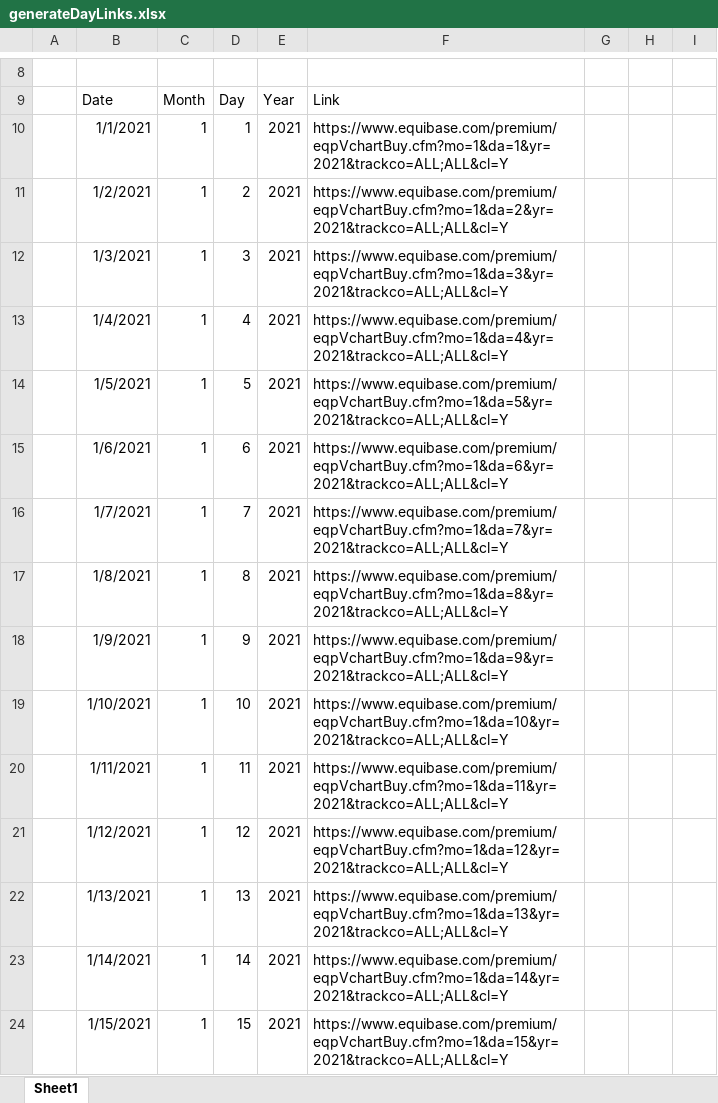
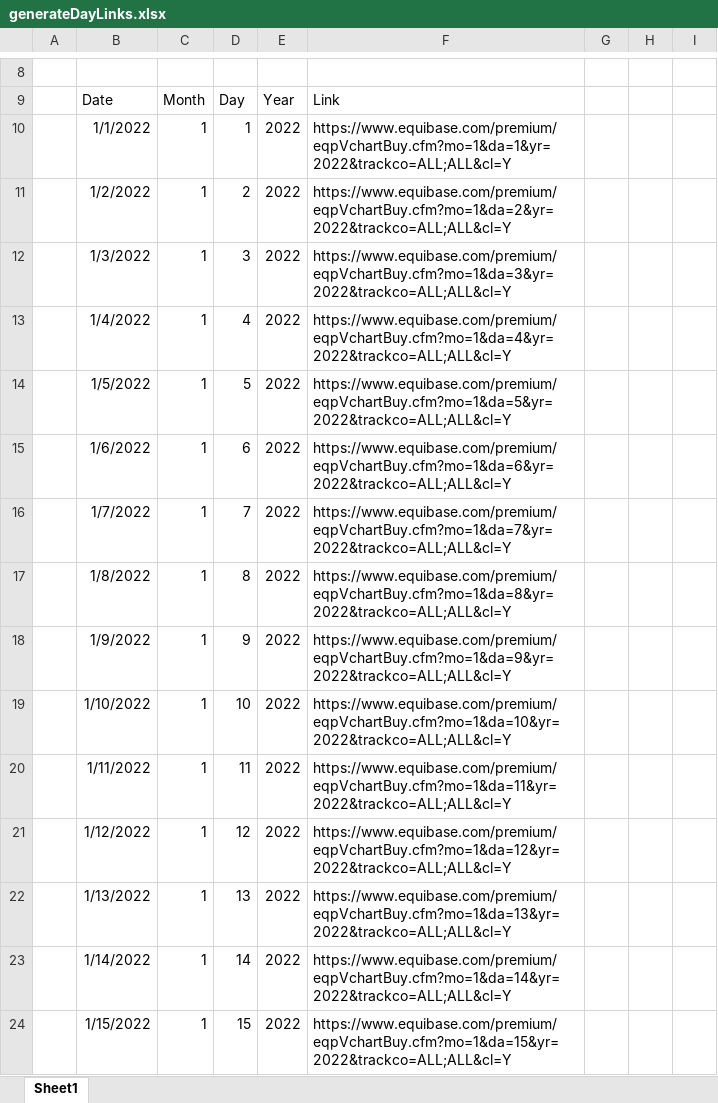
Before and after one commit to Real-Karisch/horseData, an Excel workbook: excel/generateDayLinks.xlsx, sheet Sheet1, drawn as a sheet; only a part is shown, gaps mark what is left out; values as stored, in another font and other column widths than the file's, no borders; the diff covers the shown part only; the diff names each change by its address in the sheet, - before the commit and + after, or states it on an @@ line.

```diff
--- a/excel/generateDayLinks.xlsx (sheet Sheet1)
+++ b/excel/generateDayLinks.xlsx (sheet Sheet1)
-B10: 1/1/2021
+B10: 1/1/2022
-E10:E24: 2021
+E10:E24: 2022
-F10: https://www.equibase.com/premium/eqpVchartBuy.cfm?mo=1&da=1&yr=2021&trackco=ALL;ALL&cl=Y
+F10: https://www.equibase.com/premium/eqpVchartBuy.cfm?mo=1&da=1&yr=2022&trackco=ALL;ALL&cl=Y
-B11: 1/2/2021
+B11: 1/2/2022
-F11: https://www.equibase.com/premium/eqpVchartBuy.cfm?mo=1&da=2&yr=2021&trackco=ALL;ALL&cl=Y
+F11: https://www.equibase.com/premium/eqpVchartBuy.cfm?mo=1&da=2&yr=2022&trackco=ALL;ALL&cl=Y
-B12: 1/3/2021
+B12: 1/3/2022
-F12: https://www.equibase.com/premium/eqpVchartBuy.cfm?mo=1&da=3&yr=2021&trackco=ALL;ALL&cl=Y
+F12: https://www.equibase.com/premium/eqpVchartBuy.cfm?mo=1&da=3&yr=2022&trackco=ALL;ALL&cl=Y
-B13: 1/4/2021
+B13: 1/4/2022
-F13: https://www.equibase.com/premium/eqpVchartBuy.cfm?mo=1&da=4&yr=2021&trackco=ALL;ALL&cl=Y
+F13: https://www.equibase.com/premium/eqpVchartBuy.cfm?mo=1&da=4&yr=2022&trackco=ALL;ALL&cl=Y
-B14: 1/5/2021
+B14: 1/5/2022
-F14: https://www.equibase.com/premium/eqpVchartBuy.cfm?mo=1&da=5&yr=2021&trackco=ALL;ALL&cl=Y
+F14: https://www.equibase.com/premium/eqpVchartBuy.cfm?mo=1&da=5&yr=2022&trackco=ALL;ALL&cl=Y
-B15: 1/6/2021
+B15: 1/6/2022
-F15: https://www.equibase.com/premium/eqpVchartBuy.cfm?mo=1&da=6&yr=2021&trackco=ALL;ALL&cl=Y
+F15: https://www.equibase.com/premium/eqpVchartBuy.cfm?mo=1&da=6&yr=2022&trackco=ALL;ALL&cl=Y
-B16: 1/7/2021
+B16: 1/7/2022
-F16: https://www.equibase.com/premium/eqpVchartBuy.cfm?mo=1&da=7&yr=2021&trackco=ALL;ALL&cl=Y
+F16: https://www.equibase.com/premium/eqpVchartBuy.cfm?mo=1&da=7&yr=2022&trackco=ALL;ALL&cl=Y
-B17: 1/8/2021
+B17: 1/8/2022
-F17: https://www.equibase.com/premium/eqpVchartBuy.cfm?mo=1&da=8&yr=2021&trackco=ALL;ALL&cl=Y
+F17: https://www.equibase.com/premium/eqpVchartBuy.cfm?mo=1&da=8&yr=2022&trackco=ALL;ALL&cl=Y
-B18: 1/9/2021
+B18: 1/9/2022
-F18: https://www.equibase.com/premium/eqpVchartBuy.cfm?mo=1&da=9&yr=2021&trackco=ALL;ALL&cl=Y
+F18: https://www.equibase.com/premium/eqpVchartBuy.cfm?mo=1&da=9&yr=2022&trackco=ALL;ALL&cl=Y
-B19: 1/10/2021
+B19: 1/10/2022
-F19: https://www.equibase.com/premium/eqpVchartBuy.cfm?mo=1&da=10&yr=2021&trackco=ALL;ALL&cl=Y
+F19: https://www.equibase.com/premium/eqpVchartBuy.cfm?mo=1&da=10&yr=2022&trackco=ALL;ALL&cl=Y
-B20: 1/11/2021
+B20: 1/11/2022
-F20: https://www.equibase.com/premium/eqpVchartBuy.cfm?mo=1&da=11&yr=2021&trackco=ALL;ALL&cl=Y
+F20: https://www.equibase.com/premium/eqpVchartBuy.cfm?mo=1&da=11&yr=2022&trackco=ALL;ALL&cl=Y
-B21: 1/12/2021
+B21: 1/12/2022
-F21: https://www.equibase.com/premium/eqpVchartBuy.cfm?mo=1&da=12&yr=2021&trackco=ALL;ALL&cl=Y
+F21: https://www.equibase.com/premium/eqpVchartBuy.cfm?mo=1&da=12&yr=2022&trackco=ALL;ALL&cl=Y
-B22: 1/13/2021
+B22: 1/13/2022
-F22: https://www.equibase.com/premium/eqpVchartBuy.cfm?mo=1&da=13&yr=2021&trackco=ALL;ALL&cl=Y
+F22: https://www.equibase.com/premium/eqpVchartBuy.cfm?mo=1&da=13&yr=2022&trackco=ALL;ALL&cl=Y
-B23: 1/14/2021
+B23: 1/14/2022
-F23: https://www.equibase.com/premium/eqpVchartBuy.cfm?mo=1&da=14&yr=2021&trackco=ALL;ALL&cl=Y
+F23: https://www.equibase.com/premium/eqpVchartBuy.cfm?mo=1&da=14&yr=2022&trackco=ALL;ALL&cl=Y
-B24: 1/15/2021
+B24: 1/15/2022
-F24: https://www.equibase.com/premium/eqpVchartBuy.cfm?mo=1&da=15&yr=2021&trackco=ALL;ALL&cl=Y
+F24: https://www.equibase.com/premium/eqpVchartBuy.cfm?mo=1&da=15&yr=2022&trackco=ALL;ALL&cl=Y
```
Also changed, not shown: 1051 edited cells elsewhere in this sheet, 14 other files.
